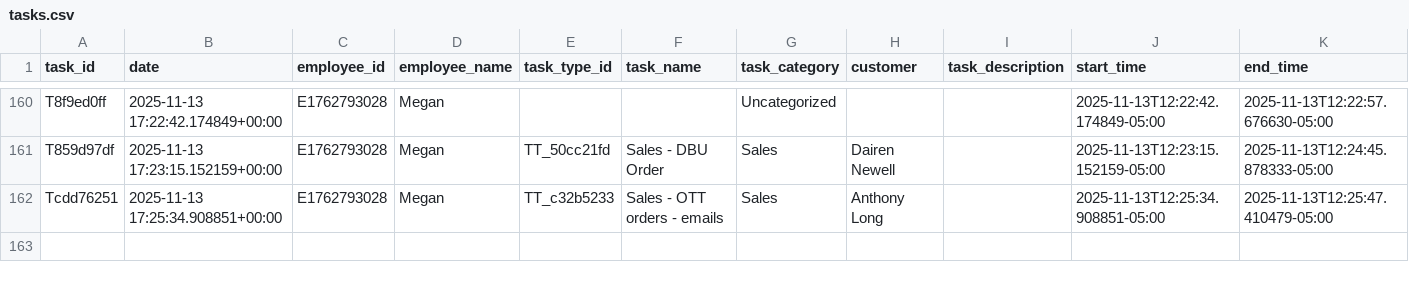
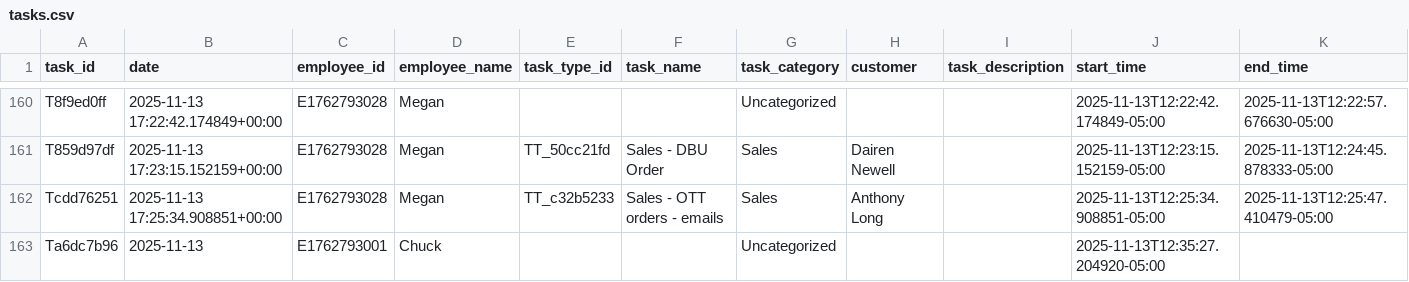
Before and after one commit to pwngithub/Employeetime, a CSV file: Data/tasks.csv, drawn as a sheet; only a part is shown, gaps mark what is left out; rows hold the shown columns only; the diff names each change by its address in the sheet, - before the commit and + after, or states it on an @@ line.

Commit message:
Add Ta6dc7b96

```diff
--- a/Data/tasks.csv
+++ b/Data/tasks.csv
+row 163: Ta6dc7b96 | 2025-11-13 | E1762793001 | Chuck |  |  | Uncategorized |  |  | 2025-11-13T12:35:27.204920-05:00
```
